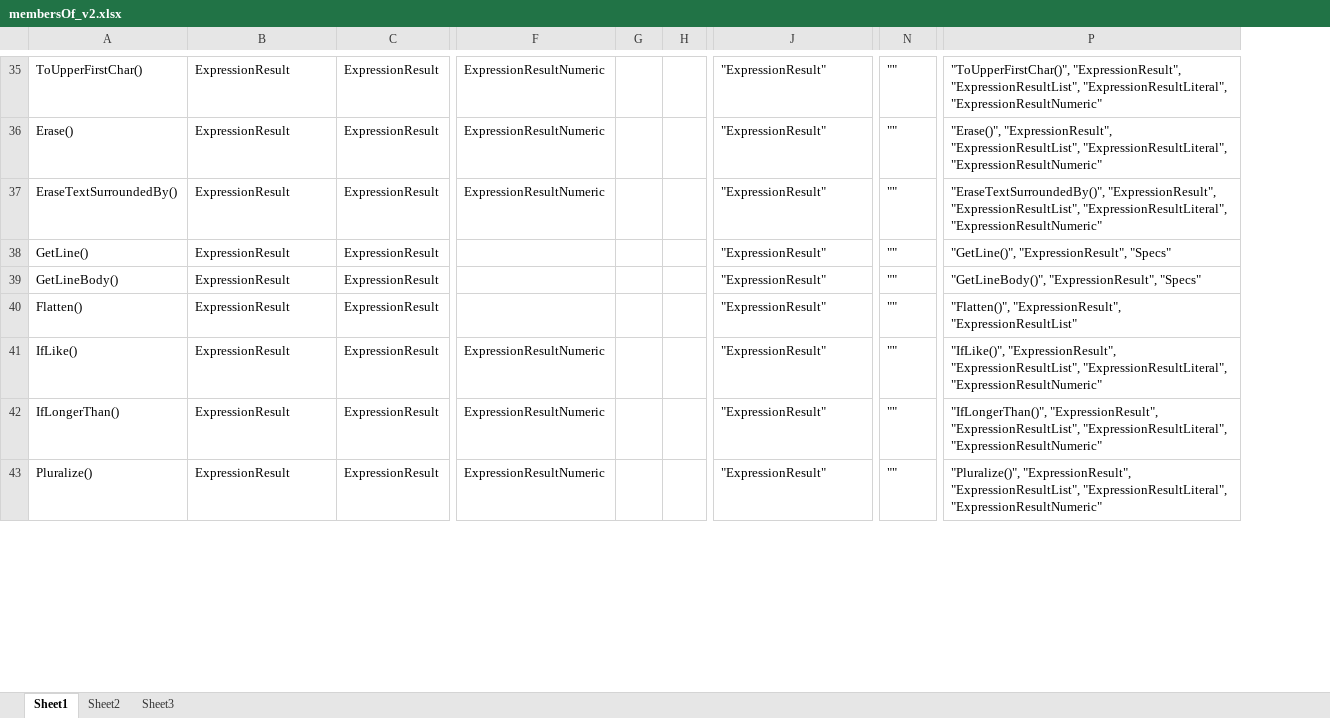
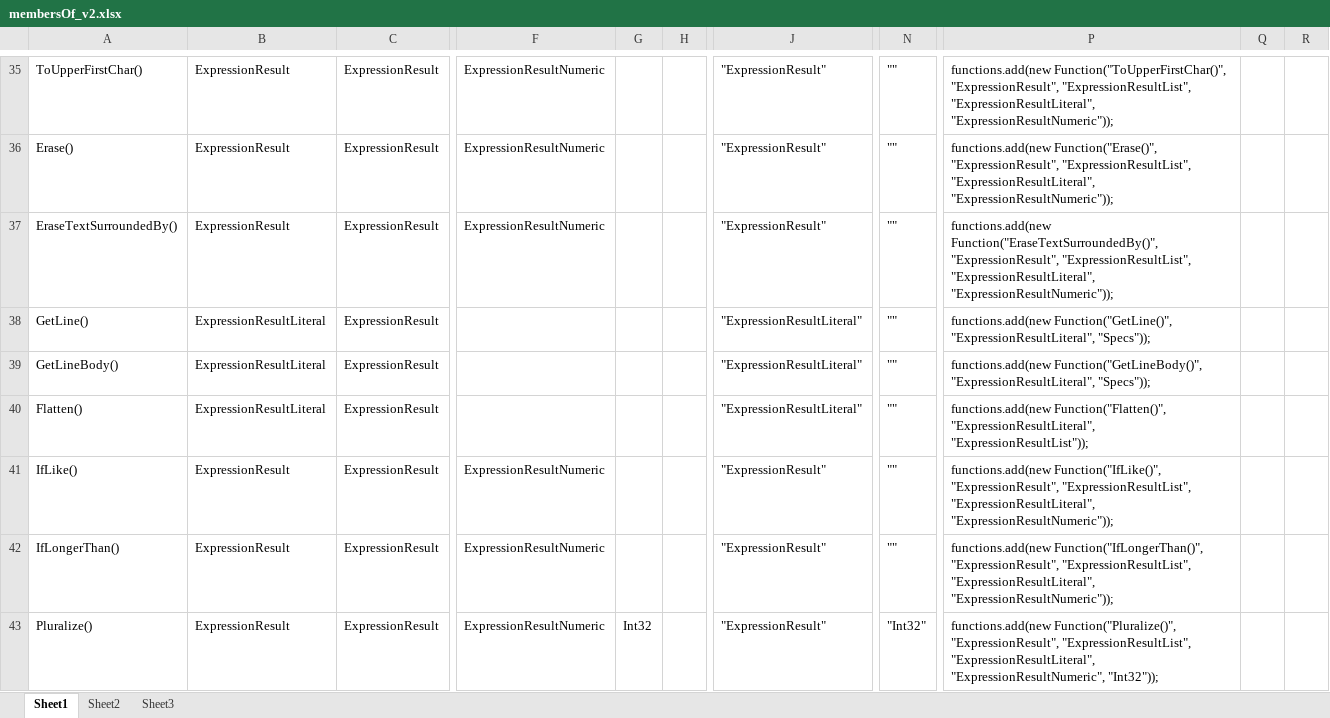
Before and after one commit to reheda/Tpad, an Excel workbook: membersOf_v2.xlsx, sheet Sheet1, drawn as a sheet; only a part is shown, gaps mark what is left out; values as stored, in another font and other column widths than the file's, no cell formats; removed rows and columns are numbered as before the commit, all else as after; the diff covers the shown part only; the diff names each change by its address in the sheet, - before the commit and + after, or states it on an @@ line.

```diff
--- a/membersOf_v2.xlsx (sheet Sheet1)
+++ b/membersOf_v2.xlsx (sheet Sheet1)
-column P, rows 35-43: "ToUpperFirstChar()", "ExpressionResult", "ExpressionResultList", "ExpressionResultLiteral", "ExpressionResultNumeric" | "Erase()", "ExpressionResult", "ExpressionResultList", "ExpressionResultLiteral", "ExpressionResultNumeric" | "EraseTextSurroundedBy()", "ExpressionResult", "ExpressionResultList", "ExpressionResultLiteral", "ExpressionResultNumeric" | "GetLine()", "ExpressionResult", "Specs" | "GetLineBody()", "ExpressionResult", "Specs" | "Flatten()", "ExpressionResult", "ExpressionResultList" | "IfLike()", "ExpressionResult", "ExpressionResultList", "ExpressionResultLiteral", "ExpressionResultNumeric" | "IfLongerThan()", "ExpressionResult", "ExpressionResultList", "ExpressionResultLiteral", "ExpressionResultNumeric" | "Pluralize()", "ExpressionResult", "ExpressionResultList", "ExpressionResultLiteral", "ExpressionResultNumeric"
+column P, rows 35-43: functions.add(new Function("ToUpperFirstChar()", "ExpressionResult", "ExpressionResultList", "ExpressionResultLiteral", "ExpressionResultNumeric")); | functions.add(new Function("Erase()", "ExpressionResult", "ExpressionResultList", "ExpressionResultLiteral", "ExpressionResultNumeric")); | functions.add(new Function("EraseTextSurroundedBy()", "ExpressionResult", "ExpressionResultList", "ExpressionResultLiteral", "ExpressionResultNumeric")); | functions.add(new Function("GetLine()", "ExpressionResultLiteral", "Specs")); | functions.add(new Function("GetLineBody()", "ExpressionResultLiteral", "Specs")); | functions.add(new Function("Flatten()", "ExpressionResultLiteral", "ExpressionResultList")); | functions.add(new Function("IfLike()", "ExpressionResult", "ExpressionResultList", "ExpressionResultLiteral", "ExpressionResultNumeric")); | functions.add(new Function("IfLongerThan()", "ExpressionResult", "ExpressionResultList", "ExpressionResultLiteral", "ExpressionResultNumeric")); | functions.add(new Function("Pluralize()", "ExpressionResult", "ExpressionResultList", "ExpressionResultLiteral", "ExpressionResultNumeric", "Int32"));
+column Q, empty
+column R, empty
-B38:B40: ExpressionResult
+B38:B40: ExpressionResultLiteral
-J38:J40: "ExpressionResult"
+J38:J40: "ExpressionResultLiteral"
-G43: (empty)
+G43: Int32
-N43: ""
+N43: "Int32"
```
Also changed, not shown: 16 added rows and 116 edited cells elsewhere in this sheet, cell formats, formulas that keep their value, 3 other files.
